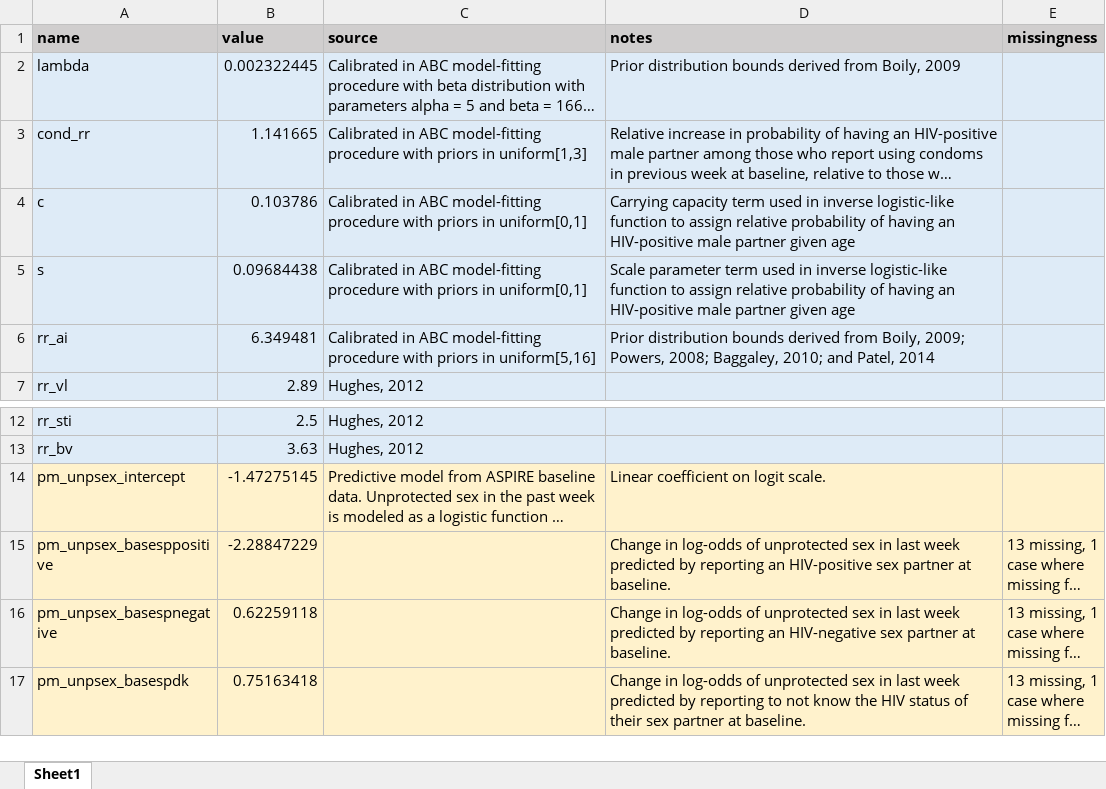
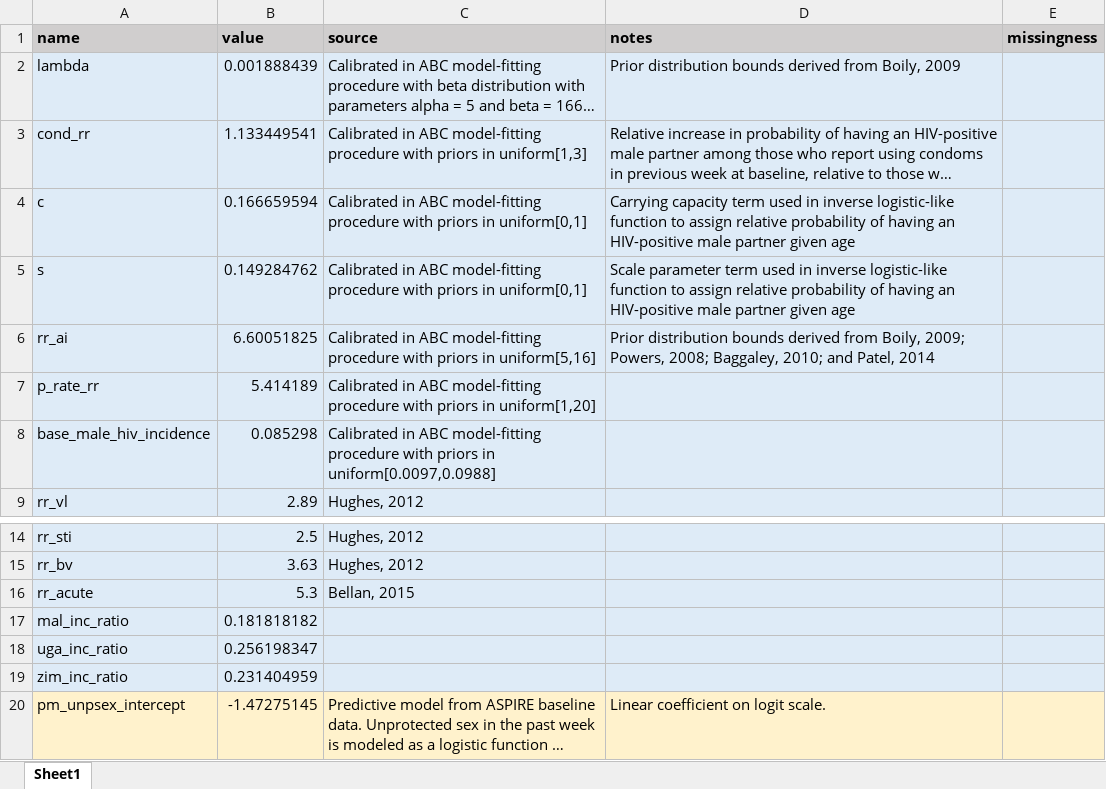
Before and after one commit to ICRC-Models/aspire, an Excel workbook: parameters/parameters.xlsx, sheet Sheet1, drawn as a sheet; only a part is shown, gaps mark what is left out; the shorter side is filled out with more unchanged rows; long unchanged cells end in …; values as stored, in another font and other column widths than the file's, no borders; the diff names each change by its address in the sheet, - before the commit and + after, or states it on an @@ line.

Commit message:
Modifications for age- and time-specific incidence calibration

```diff
--- a/parameters/parameters.xlsx (sheet Sheet1)
+++ b/parameters/parameters.xlsx (sheet Sheet1)
-B2 (value): 0.002322445
+B2 (value): 0.001888439
-B3 (value): 1.141665
+B3 (value): 1.133449541
-B4 (value): 0.103786
+B4 (value): 0.166659594
-B5 (value): 0.09684438
+B5 (value): 0.149284762
-B6 (value): 6.349481
+B6 (value): 6.60051825
+row 7: p_rate_rr | 5.414189 | Calibrated in ABC model-fitting procedure with priors in uniform[1,20]
+row 8: base_male_hiv_incidence | 0.085298 | Calibrated in ABC model-fitting procedure with priors in uniform[0.0097,0.0988]
+row 16: rr_acute | 5.3 | Bellan, 2015
+row 17: mal_inc_ratio | 0.181818182
+row 18: uga_inc_ratio | 0.256198347
+row 19: zim_inc_ratio | 0.231404959
```
Also changed, not shown: 29 other files.
